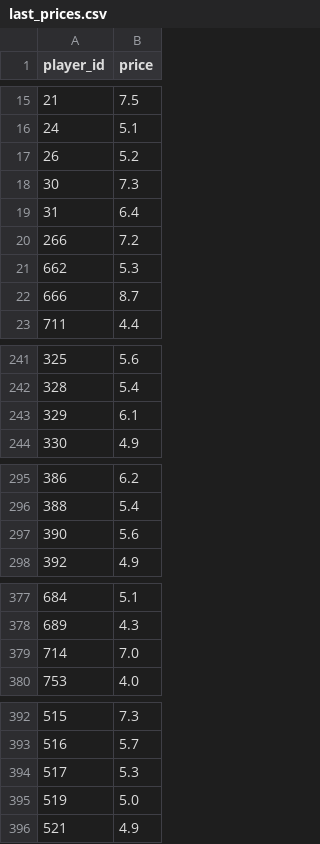
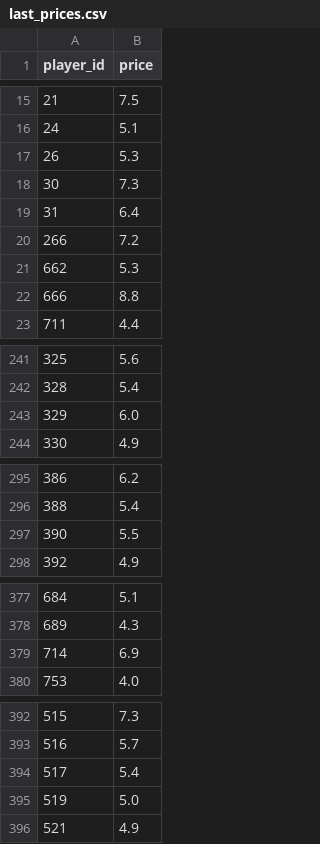
Before and after one commit to dauadaishaya9-lab/Fpl-price-predictor-, a CSV file: data/last_prices.csv, drawn as a sheet; only a part is shown, gaps mark what is left out; the diff covers the shown part only.

```diff
--- a/data/last_prices.csv
+++ b/data/last_prices.csv
@@ -16,3 +16,3 @@ player_id,price
 24,5.1
-26,5.2
+26,5.3
 30,7.3
@@ -21,3 +21,3 @@ player_id,price
 662,5.3
-666,8.7
+666,8.8
 711,4.4
@@ -242,3 +242,3 @@ player_id,price
 328,5.4
-329,6.1
+329,6.0
 330,4.9
@@ -296,3 +296,3 @@ player_id,price
 388,5.4
-390,5.6
+390,5.5
 392,4.9
@@ -378,3 +378,3 @@ player_id,price
 689,4.3
-714,7.0
+714,6.9
 753,4.0
@@ -393,3 +393,3 @@ player_id,price
 516,5.7
-517,5.3
+517,5.4
 519,5.0
```
Also changed, not shown: 1 edited cell elsewhere in this file, data/evaluation.csv, data/predictions.csv, 4 other files.
